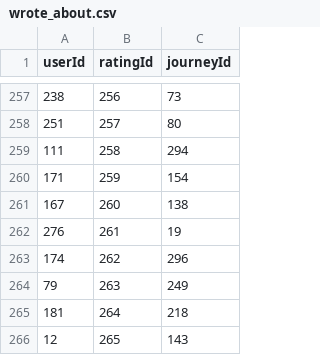
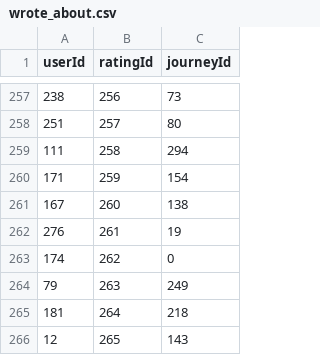
Before and after one commit to gajajan/graph_databases, a CSV file: csv/TravelEnthusiastNetwork/wrote_about.csv, drawn as a sheet; only a part is shown, gaps mark what is left out.

```diff
--- a/csv/TravelEnthusiastNetwork/wrote_about.csv
+++ b/csv/TravelEnthusiastNetwork/wrote_about.csv
@@ -262,3 +262,3 @@ userId,ratingId,journeyId
 276,261,19
-174,262,296
+174,262,0
 79,263,249
```
Also changed, not shown: csv/TravelEnthusiastNetwork/participated.csv, 54 other files.
